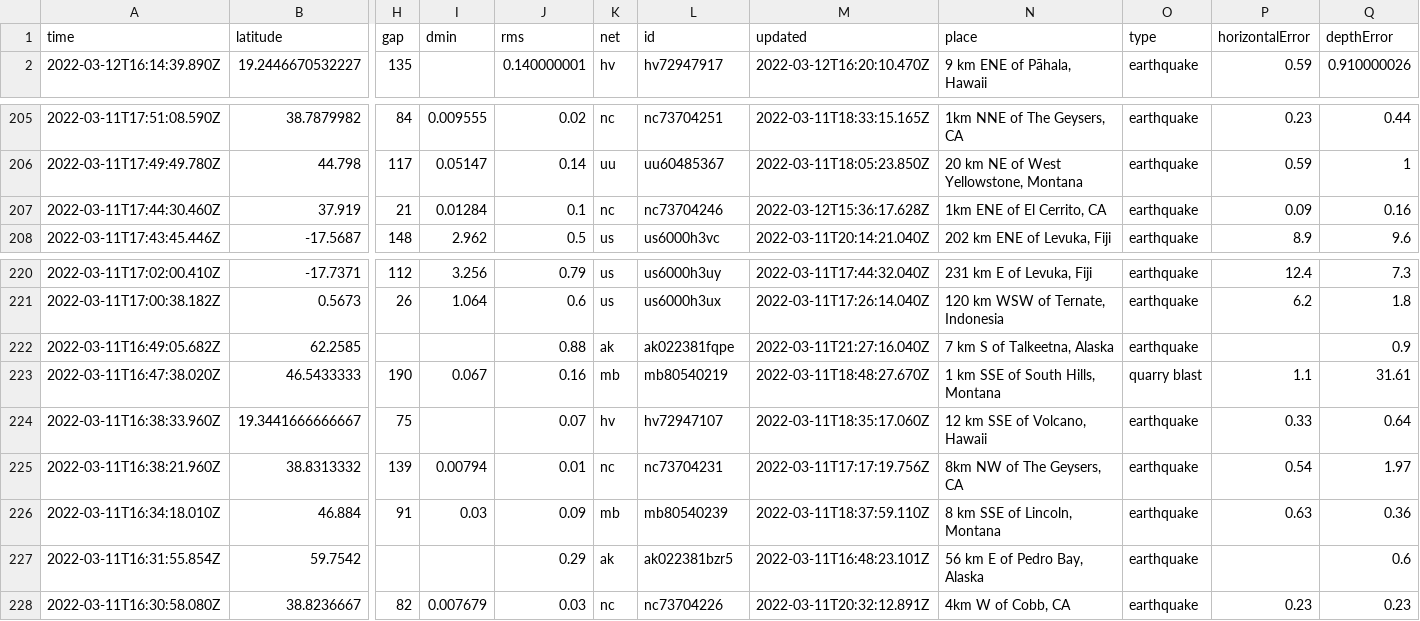
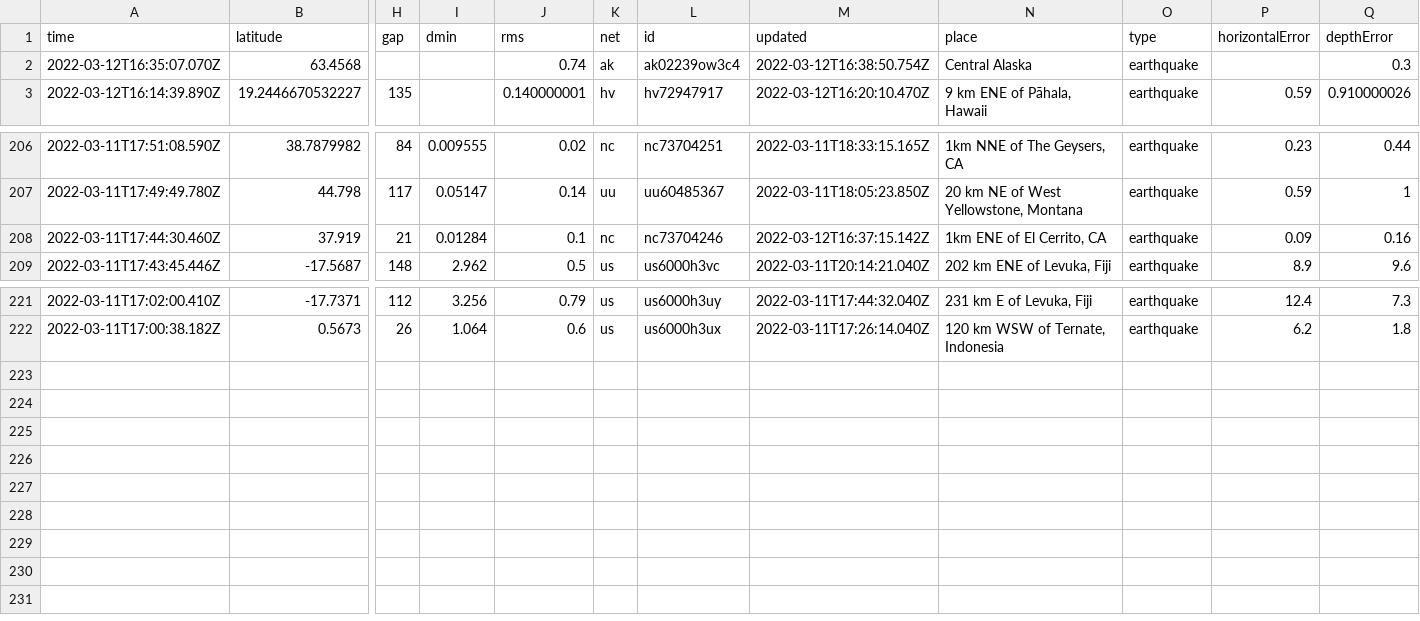
Before and after one commit to rachelll4/git-actions-nicar, a CSV file: usgs_current.csv, drawn as a sheet; only a part is shown, gaps mark what is left out; removed rows and columns are numbered as before the commit, all else as after; rows hold the shown columns only; the diff names each change by its address in the sheet, - before the commit and + after, or states it on an @@ line.

```diff
--- a/usgs_current.csv
+++ b/usgs_current.csv
+row 2: 2022-03-12T16:35:07.070Z | 63.4568 |  |  | 0.74 | ak | ak02239ow3c4 | 2022-03-12T16:38:50.754Z | Central Alaska | earthquake |  | 0.3
-M208 (updated): 2022-03-12T15:36:17.628Z
+M208 (updated): 2022-03-12T16:37:15.142Z
-row 222: 2022-03-11T16:49:05.682Z | 62.2585 |  |  | 0.88 | ak | ak022381fqpe | 2022-03-11T21:27:16.040Z | 7 km S of Talkeetna, Alaska | earthquake |  | 0.9
-row 223: 2022-03-11T16:47:38.020Z | 46.5433333 | 190 | 0.067 | 0.16 | mb | mb80540219 | 2022-03-11T18:48:27.670Z | 1 km SSE of South Hills, Montana | quarry blast | 1.1 | 31.61
-row 224: 2022-03-11T16:38:33.960Z | 19.3441666666667 | 75 |  | 0.07 | hv | hv72947107 | 2022-03-11T18:35:17.060Z | 12 km SSE of Volcano, Hawaii | earthquake | 0.33 | 0.64
-row 225: 2022-03-11T16:38:21.960Z | 38.8313332 | 139 | 0.00794 | 0.01 | nc | nc73704231 | 2022-03-11T17:17:19.756Z | 8km NW of The Geysers, CA | earthquake | 0.54 | 1.97
-row 226: 2022-03-11T16:34:18.010Z | 46.884 | 91 | 0.03 | 0.09 | mb | mb80540239 | 2022-03-11T18:37:59.110Z | 8 km SSE of Lincoln, Montana | earthquake | 0.63 | 0.36
-row 227: 2022-03-11T16:31:55.854Z | 59.7542 |  |  | 0.29 | ak | ak022381bzr5 | 2022-03-11T16:48:23.101Z | 56 km E of Pedro Bay, Alaska | earthquake |  | 0.6
-row 228: 2022-03-11T16:30:58.080Z | 38.8236667 | 82 | 0.007679 | 0.03 | nc | nc73704226 | 2022-03-11T20:32:12.891Z | 4km W of Cobb, CA | earthquake | 0.23 | 0.23
```
